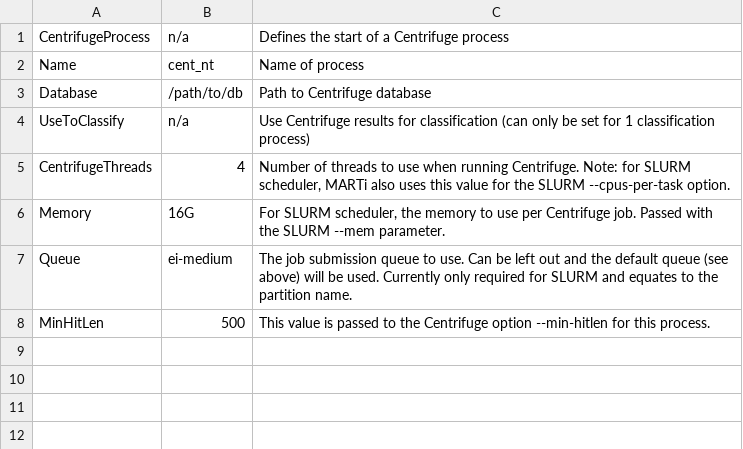
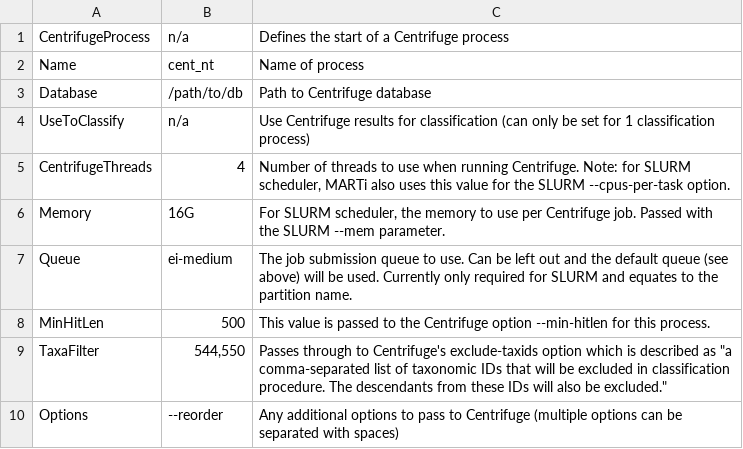
Before and after one commit to richardmleggett/MARTi, a CSV file: docs/source/table_centrifuge.csv, drawn as a sheet.

Commit message:
Added TaxaFilter and Options to Centrifuge

```diff
--- a/docs/source/table_centrifuge.csv
+++ b/docs/source/table_centrifuge.csv
@@ -8 +8,3 @@ Queue	ei-medium	The job submission queue to use. Can be left out and the default
 MinHitLen	500	This value is passed to the Centrifuge option --min-hitlen for this process.
+TaxaFilter	544,550	Passes through to Centrifuge's exclude-taxids option which is described as "a comma-separated list of taxonomic IDs that will be excluded in classification procedure. The descendants from these IDs will also be excluded."
+Options	 --reorder	Any additional options to pass to Centrifuge (multiple options can be separated with spaces)
```
Also changed, not shown: 7 other files.
